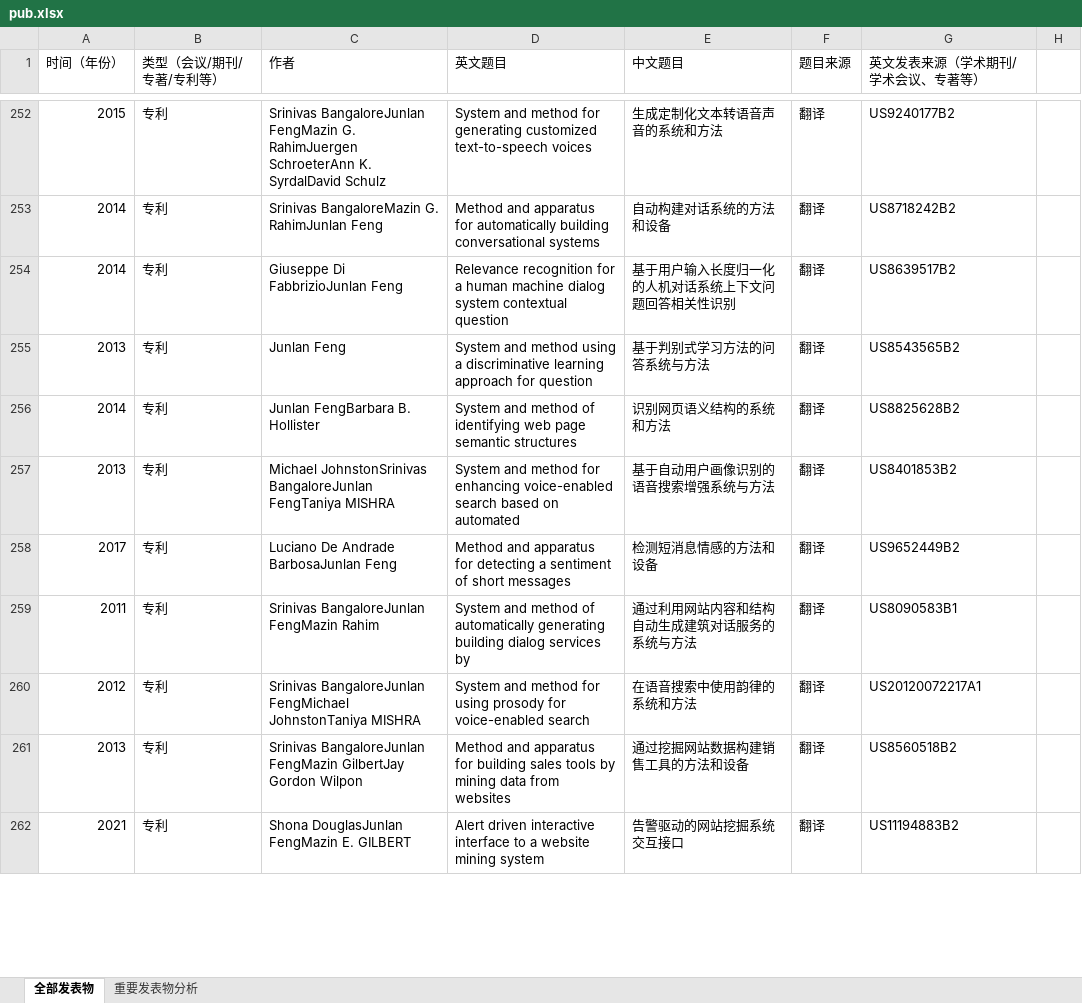
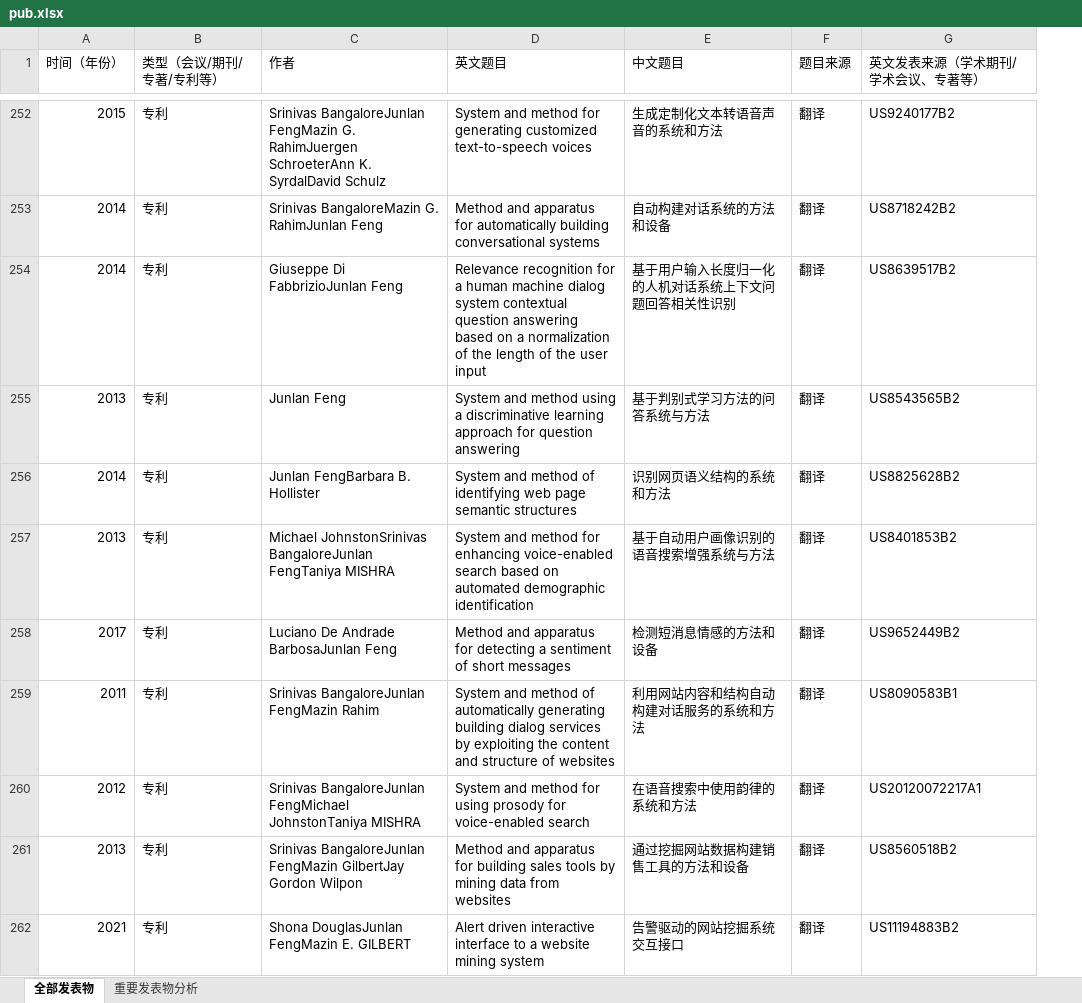
Before and after one commit to 772960429/junlanfeng, an Excel workbook: data/pub.xlsx, sheet 全部发表物, drawn as a sheet; only a part is shown, gaps mark what is left out; values as stored, in another font and other column widths than the file's, no cell formats; the diff covers the shown part only; the diff names each change by its address in the sheet, - before the commit and + after, or states it on an @@ line.

```diff
--- a/data/pub.xlsx (sheet 全部发表物)
+++ b/data/pub.xlsx (sheet 全部发表物)
-column H, empty
-D254 (英文题目): …contextual question
+D254 (英文题目): …contextual question answering based on a normalization of the length of the user input
-D255 (英文题目): …for question
+D255 (英文题目): …for question answering
-D257 (英文题目): …on automated
+D257 (英文题目): …on automated demographic identification
-D259 (英文题目): …services by
+D259 (英文题目): …services by exploiting the content and structure of websites
-E259 (中文题目): 通过利用网站内容和结构自动生成建筑对话服务的系统与方法
+E259 (中文题目): 利用网站内容和结构自动构建对话服务的系统和方法
```
Also changed, not shown: 1 removed row and 753 edited cells elsewhere in this sheet, cell formats, 2 other files.
